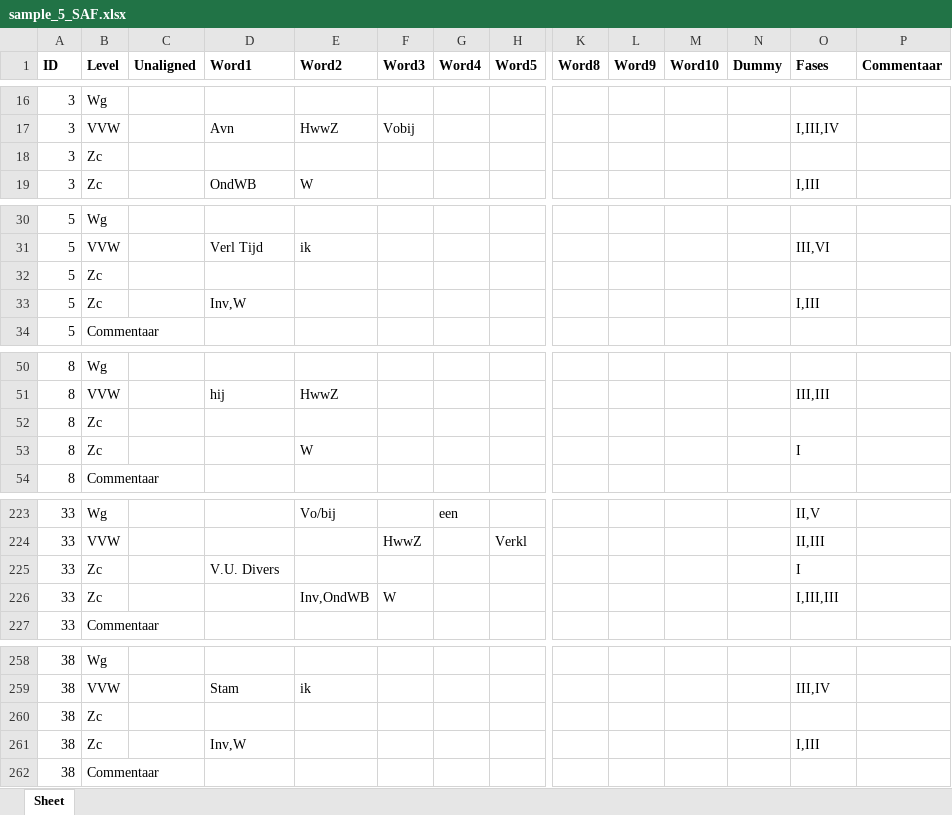
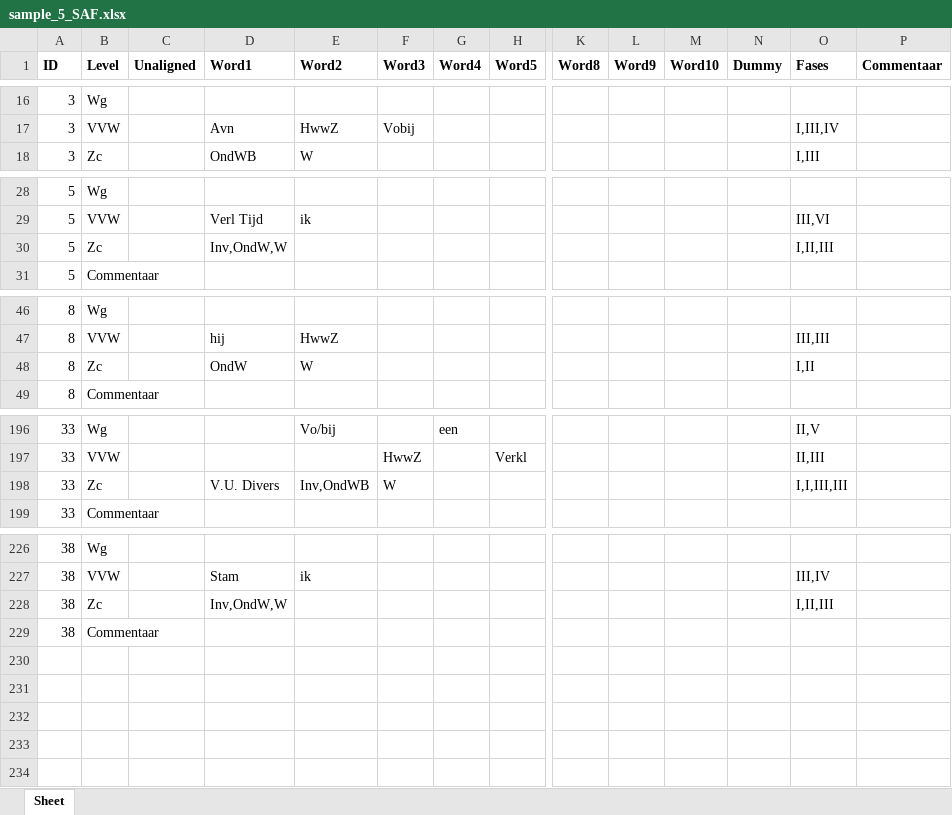
Before and after one commit to UUDigitalHumanitieslab/sasta, an Excel workbook: backend/analysis/annotations/test_files/sample_5_SAF.xlsx, sheet Sheet, drawn as a sheet; only a part is shown, gaps mark what is left out; values as stored, in another font and other column widths than the file's, no borders; removed rows and columns are numbered as before the commit, all else as after; rows hold the shown columns only; the diff covers the shown part only; the diff names each change by its address in the sheet, - before the commit and + after, or states it on an @@ line.

```diff
--- a/backend/analysis/annotations/test_files/sample_5_SAF.xlsx (sheet Sheet)
+++ b/backend/analysis/annotations/test_files/sample_5_SAF.xlsx (sheet Sheet)
-row 18: 3 | Zc
-row 32: 5 | Zc
-D30 (Word1): Inv,W
+D30 (Word1): Inv,OndW,W
-O30 (Fases): I,III
+O30 (Fases): I,II,III
-row 52: 8 | Zc
-D48 (Word1): (empty)
+D48 (Word1): OndW
-O48 (Fases): I
+O48 (Fases): I,II
-row 225: 33 | Zc |  | V.U. Divers |  |  |  |  |  |  |  |  | I
-D198 (Word1): (empty)
+D198 (Word1): V.U. Divers
-O198 (Fases): I,III,III
+O198 (Fases): I,I,III,III
-row 260: 38 | Zc
-D228 (Word1): Inv,W
+D228 (Word1): Inv,OndW,W
-O228 (Fases): I,III
+O228 (Fases): I,II,III
```
Also changed, not shown: 28 removed rows and 25 edited cells elsewhere in this sheet, backend/analysis/annotations/test_files/sample_5_SAF_with_comments.xlsx, 2 other files.
